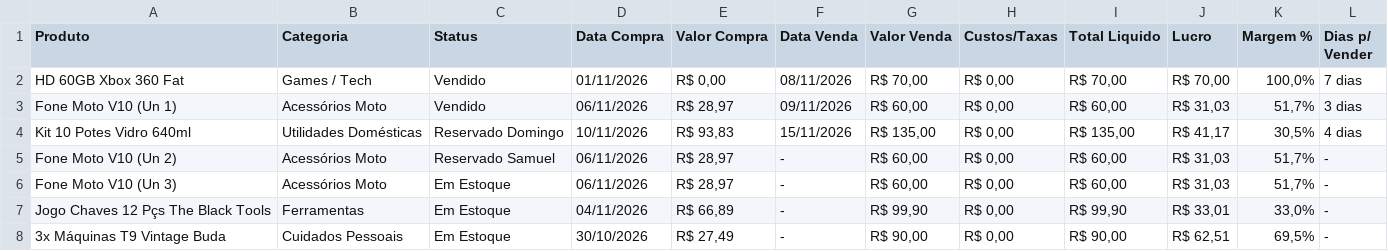
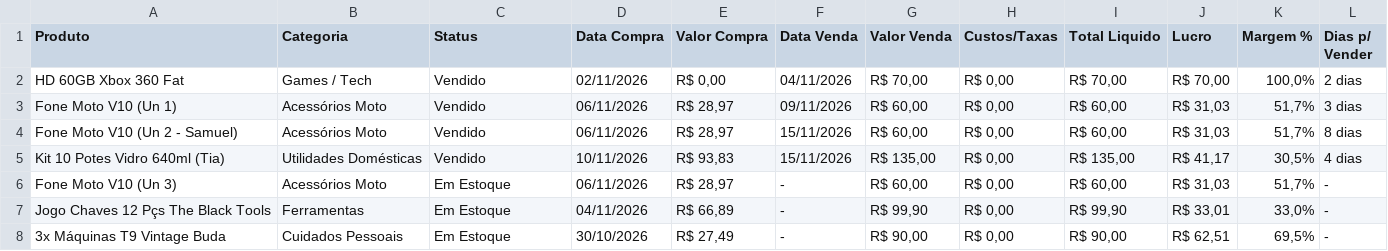
Before and after one commit to magodaultilidade-boop/magodaultilidade, a CSV file: _Painel/Planilha_Controle_CV.csv, drawn as a sheet.

Commit message:
feat: vendas concluidas fone samuel (R$ 60) e potes tia (R$ 135) - caixa sobe para R$ 245,10 e lucro para R$ 173,23

```diff
--- a/_Painel/Planilha_Controle_CV.csv
+++ b/_Painel/Planilha_Controle_CV.csv
@@ -1,6 +1,6 @@
 Produto;Categoria;Status;Data Compra;Valor Compra;Data Venda;Valor Venda;Custos/Taxas;Total Liquido;Lucro;Margem %;Dias p/ Vender
-HD 60GB Xbox 360 Fat;Games / Tech;Vendido;01/11/2026;R$ 0,00;08/11/2026;R$ 70,00;R$ 0,00;R$ 70,00;R$ 70,00;100,0%;7 dias
+HD 60GB Xbox 360 Fat;Games / Tech;Vendido;02/11/2026;R$ 0,00;04/11/2026;R$ 70,00;R$ 0,00;R$ 70,00;R$ 70,00;100,0%;2 dias
 Fone Moto V10 (Un 1);Acessórios Moto;Vendido;06/11/2026;R$ 28,97;09/11/2026;R$ 60,00;R$ 0,00;R$ 60,00;R$ 31,03;51,7%;3 dias
-Kit 10 Potes Vidro 640ml;Utilidades Domésticas;Reservado Domingo;10/11/2026;R$ 93,83;15/11/2026;R$ 135,00;R$ 0,00;R$ 135,00;R$ 41,17;30,5%;4 dias
-Fone Moto V10 (Un 2);Acessórios Moto;Reservado Samuel;06/11/2026;R$ 28,97;-;R$ 60,00;R$ 0,00;R$ 60,00;R$ 31,03;51,7%;-
+Fone Moto V10 (Un 2 - Samuel);Acessórios Moto;Vendido;06/11/2026;R$ 28,97;15/11/2026;R$ 60,00;R$ 0,00;R$ 60,00;R$ 31,03;51,7%;8 dias
+Kit 10 Potes Vidro 640ml (Tia);Utilidades Domésticas;Vendido;10/11/2026;R$ 93,83;15/11/2026;R$ 135,00;R$ 0,00;R$ 135,00;R$ 41,17;30,5%;4 dias
 Fone Moto V10 (Un 3);Acessórios Moto;Em Estoque;06/11/2026;R$ 28,97;-;R$ 60,00;R$ 0,00;R$ 60,00;R$ 31,03;51,7%;-
```
Also changed, not shown: 11 other files.
